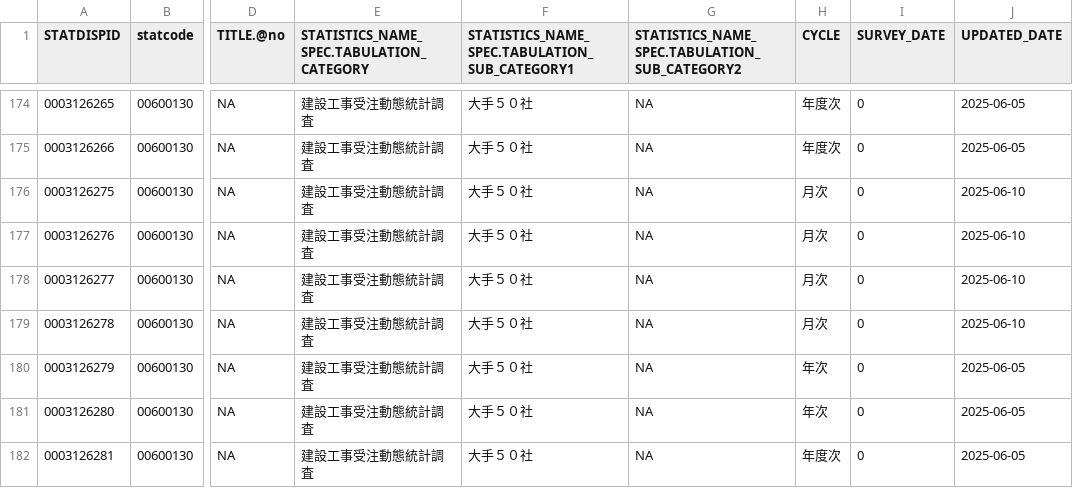
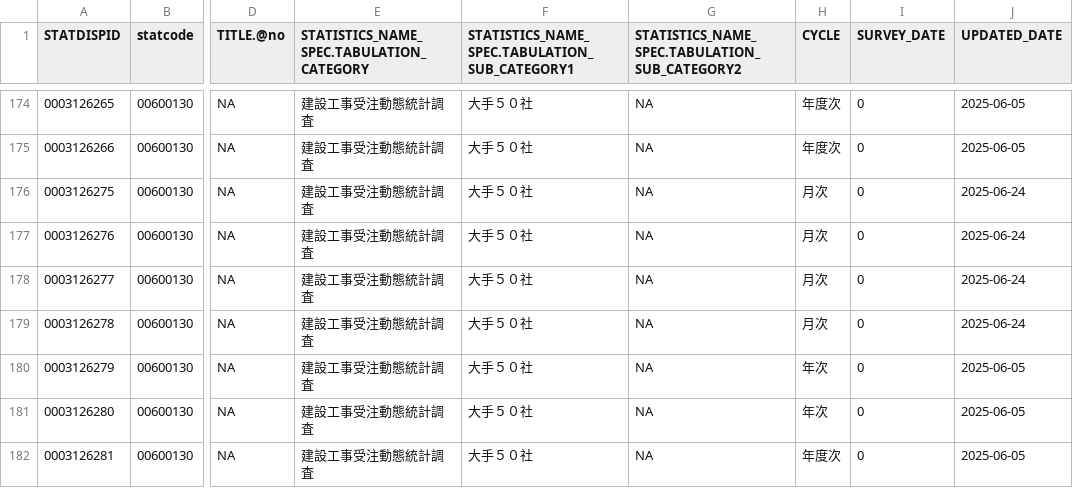
Before and after one commit to tsutomu-nagano/resume-data, a CSV file: resource/tables/00600130_tables.csv, drawn as a sheet; only a part is shown, gaps mark what is left out; the diff covers the shown part only; the diff names each change by its address in the sheet, - before the commit and + after, or states it on an @@ line.

```diff
--- a/resource/tables/00600130_tables.csv
+++ b/resource/tables/00600130_tables.csv
-J176:J179 (UPDATED_DATE): 2025-06-10
+J176:J179 (UPDATED_DATE): 2025-06-24
```
Also changed, not shown: 9 edited cells elsewhere in this file, resource/temp/tables/00100406_tables.csv, 5 other files.
